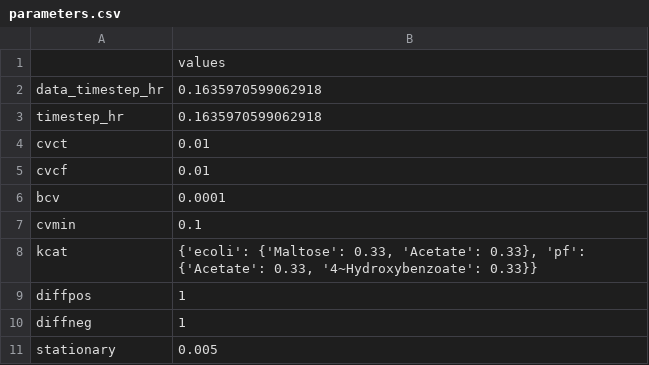
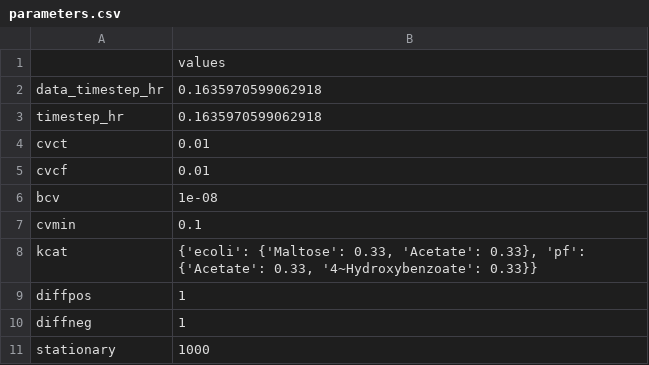
Before and after one commit to ModelSEED/ProjectNotebooks, a CSV file: CommunityModeling/CommPhitting/paper_figures/maltose_ecoli_test/parameters.csv, drawn as a sheet.

```diff
--- a/CommunityModeling/CommPhitting/paper_figures/maltose_ecoli_test/parameters.csv
+++ b/CommunityModeling/CommPhitting/paper_figures/maltose_ecoli_test/parameters.csv
@@ -5,3 +5,3 @@ cvct,0.01
 cvcf,0.01
-bcv,0.0001
+bcv,1e-08
 cvmin,0.1
@@ -10,2 +10,2 @@ diffpos,1
 diffneg,1
-stationary,0.005
+stationary,1000
```
Also changed, not shown: CommunityModeling/CommPhitting/paper_figures/fluxes.csv, 11 other files.
